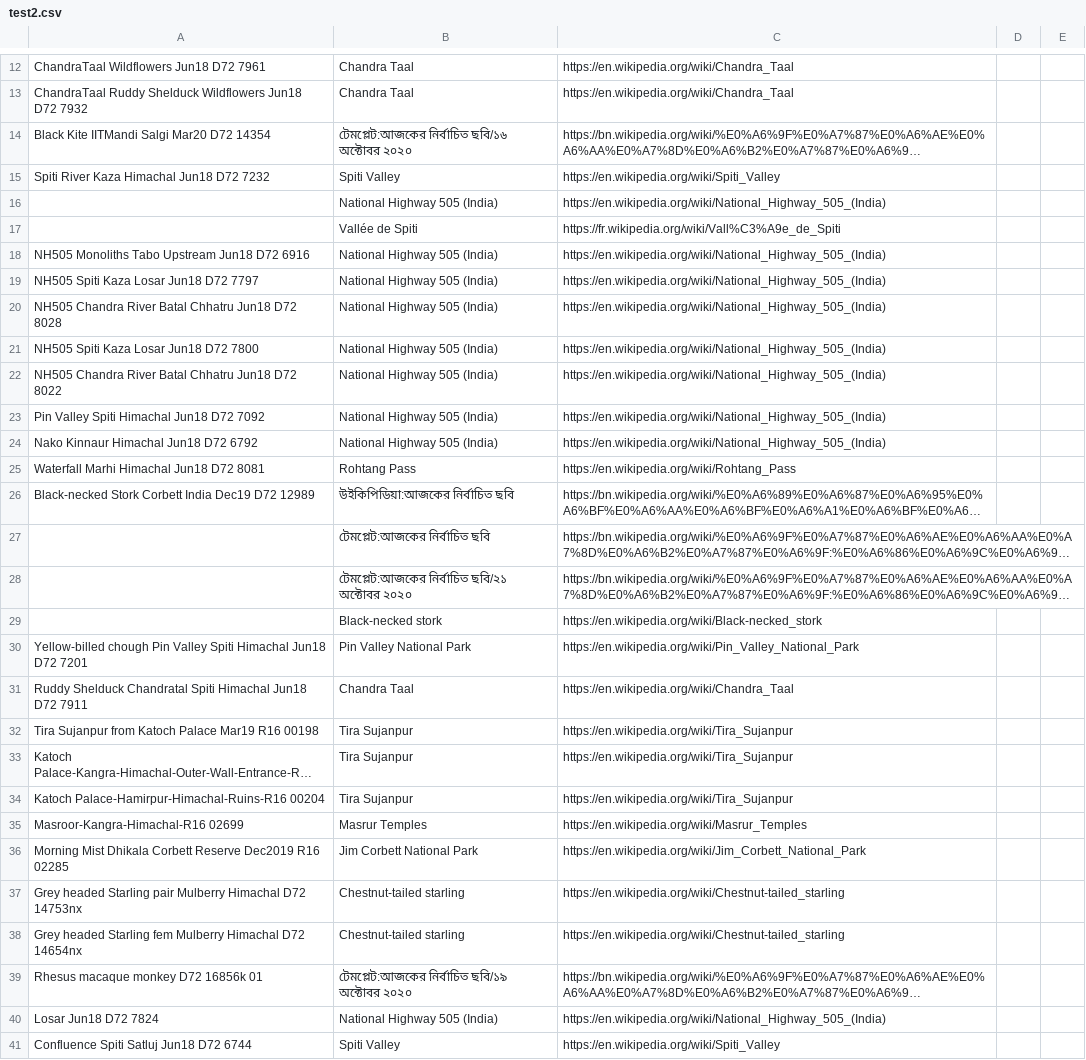
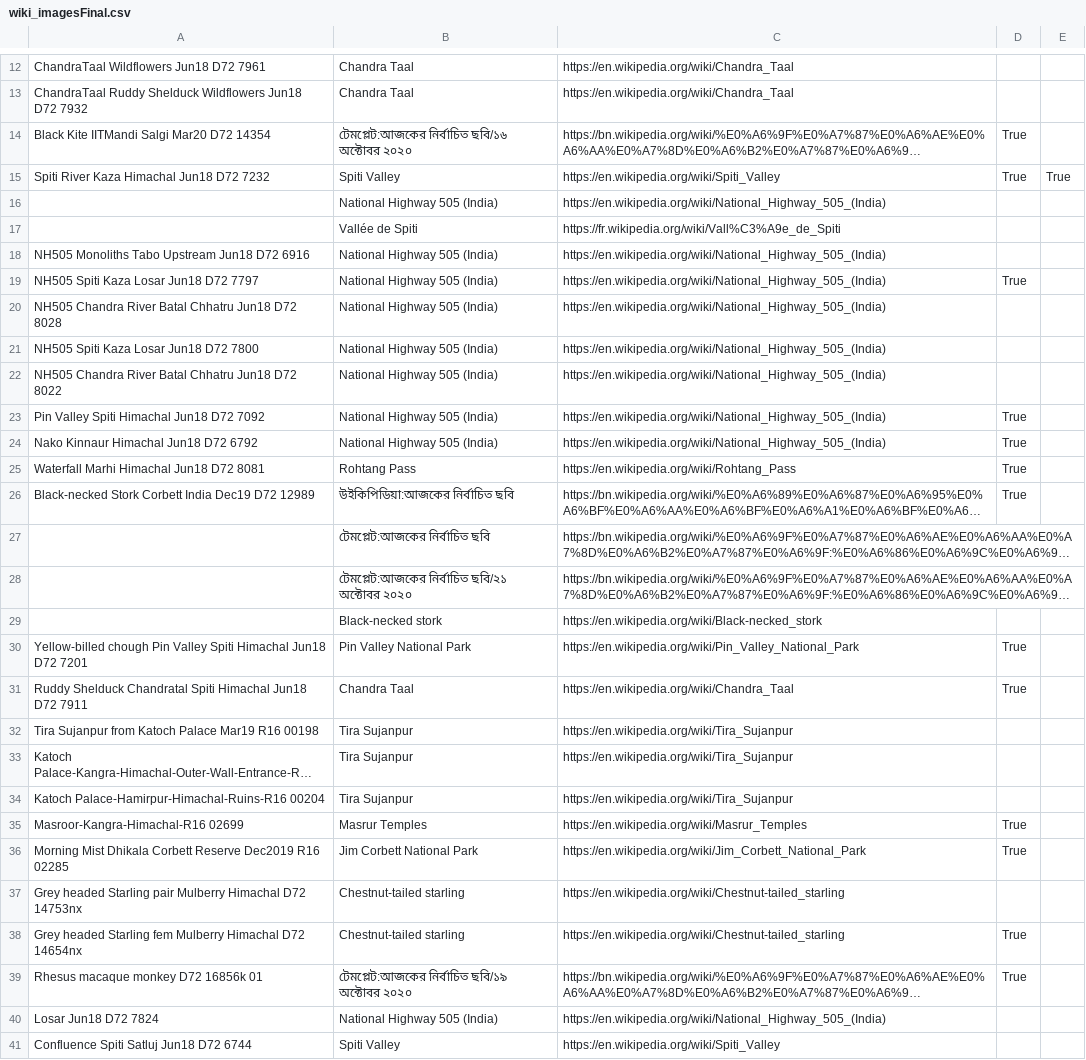
Before and after one commit to PratikshaJain37/Wiki-Images, a CSV file: wiki_imagesFinal.csv (was test2.csv), drawn as a sheet; only a part is shown, gaps mark what is left out; long unchanged cells end in …; the diff covers the shown part only; the diff names each change by its address in the sheet, - before the commit and + after, or states it on an @@ line.

```diff
--- a/test2.csv
+++ b/wiki_imagesFinal.csv
-D14:D15: (empty)
+D14:D15: True
-E15: (empty)
+E15: True
-D19: (empty)
+D19: True
-D23:D26: (empty)
+D23:D26: True
-D30:D31: (empty)
+D30:D31: True
-D35:D36: (empty)
+D35:D36: True
-D38:D39: (empty)
+D38:D39: True
```
Also changed, not shown: 1 edited cell elsewhere in this file, 1 other file.
